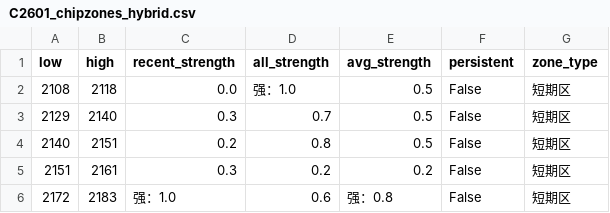
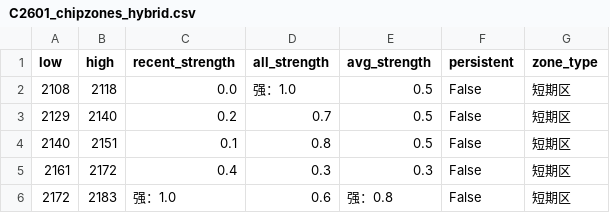
Before and after one commit to CMUJIN/trading, a CSV file: docs/C2601/C2601_chipzones_hybrid.csv, drawn as a sheet.

```diff
--- a/docs/C2601/C2601_chipzones_hybrid.csv
+++ b/docs/C2601/C2601_chipzones_hybrid.csv
@@ -2,5 +2,5 @@
 2108,2118,0.0,强：1.0,0.5,False,短期区
-2129,2140,0.3,0.7,0.5,False,短期区
-2140,2151,0.2,0.8,0.5,False,短期区
-2151,2161,0.3,0.2,0.2,False,短期区
+2129,2140,0.2,0.7,0.5,False,短期区
+2140,2151,0.1,0.8,0.5,False,短期区
+2161,2172,0.4,0.3,0.3,False,短期区
 2172,2183,强：1.0,0.6,强：0.8,False,短期区
```
Also changed, not shown: 2 other files.
